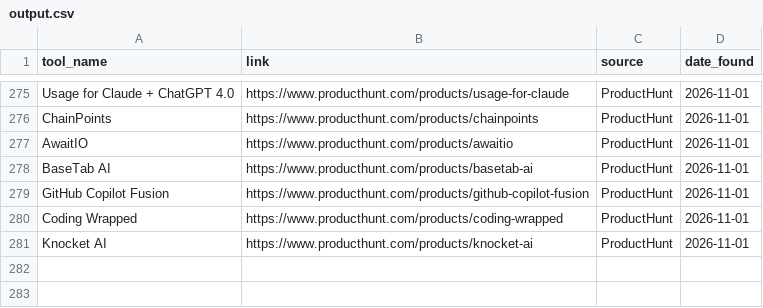
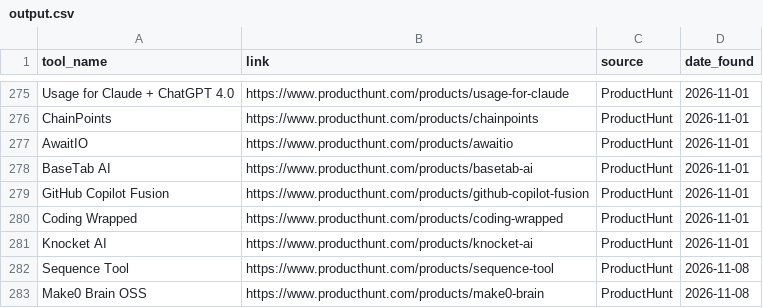
Before and after one commit to pradnyesh3110/data-pipeline-project-Automation, a CSV file: output.csv, drawn as a sheet; only a part is shown, gaps mark what is left out.

```diff
--- a/output.csv
+++ b/output.csv
@@ -281 +281,3 @@ Coding Wrapped,https://www.producthunt.com/products/coding-wrapped,ProductHunt,2
 Knocket AI,https://www.producthunt.com/products/knocket-ai,ProductHunt,2026-11-01
+Sequence Tool,https://www.producthunt.com/products/sequence-tool,ProductHunt,2026-11-08
+Make0 Brain OSS,https://www.producthunt.com/products/make0-brain,ProductHunt,2026-11-08
```
